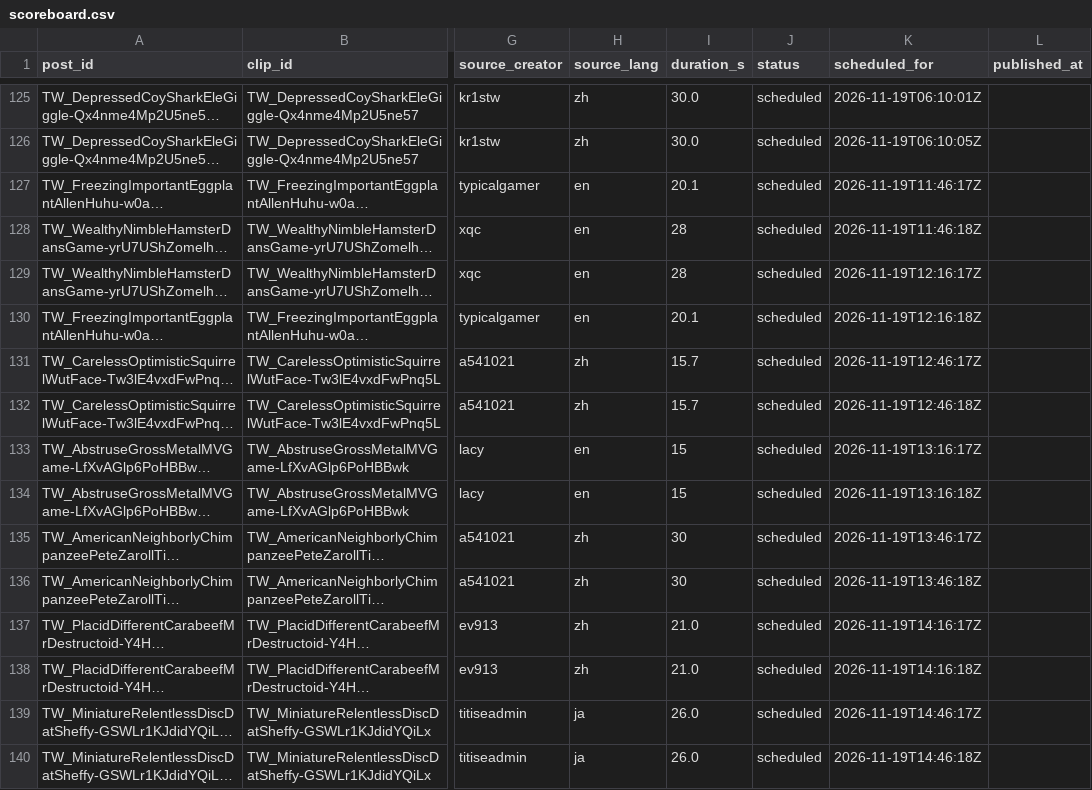
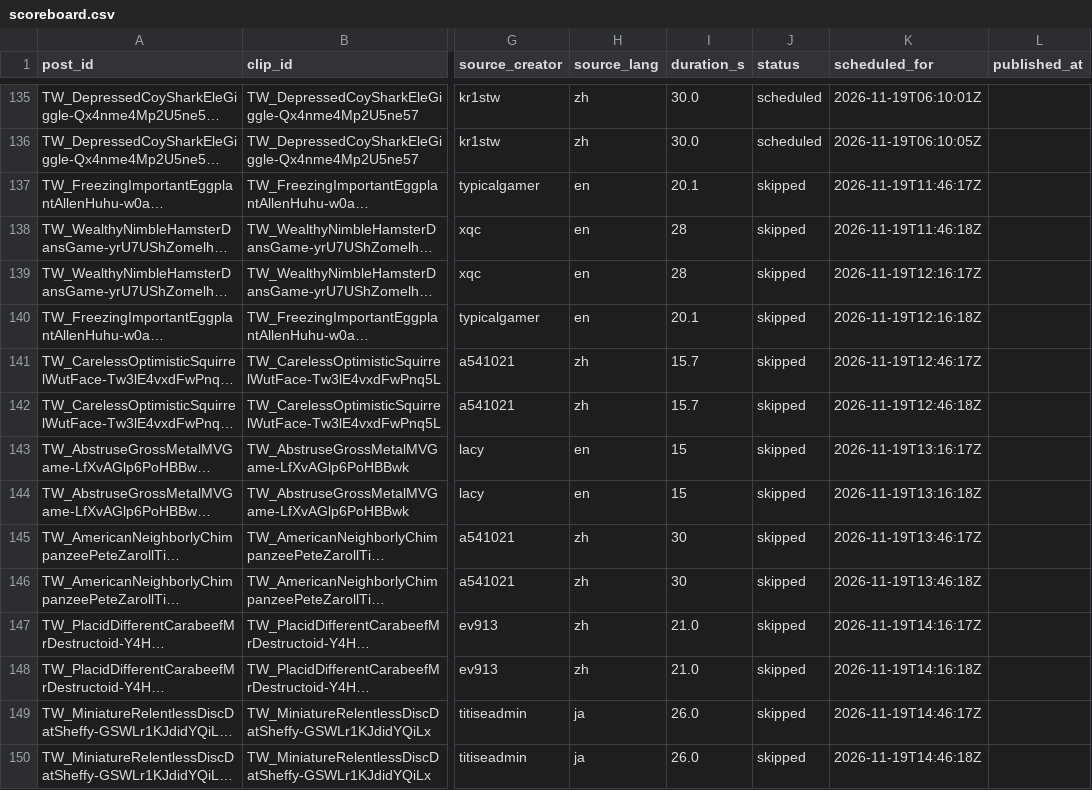
Before and after one commit to ty2mcdwdhw-hash/okx-proxy, a CSV file: GTA6_AUTO_CLIPPER/scoreboard.csv, drawn as a sheet; only a part is shown, gaps mark what is left out; long unchanged cells end in …; addresses are those after the commit; the diff covers the shown part only; the diff names each change by its address in the sheet, - before the commit and + after, or states it on an @@ line.

```diff
--- a/GTA6_AUTO_CLIPPER/scoreboard.csv
+++ b/GTA6_AUTO_CLIPPER/scoreboard.csv
-J137:J150 (status): scheduled
+J137:J150 (status): skipped
```
Also changed, not shown: 10 added rows and 28 edited cells elsewhere in this file, 1 other file.
